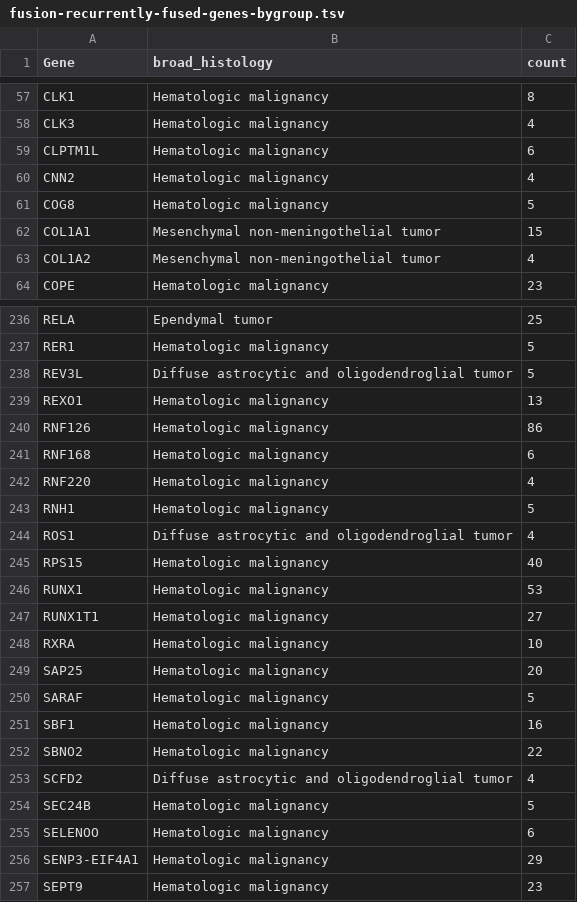
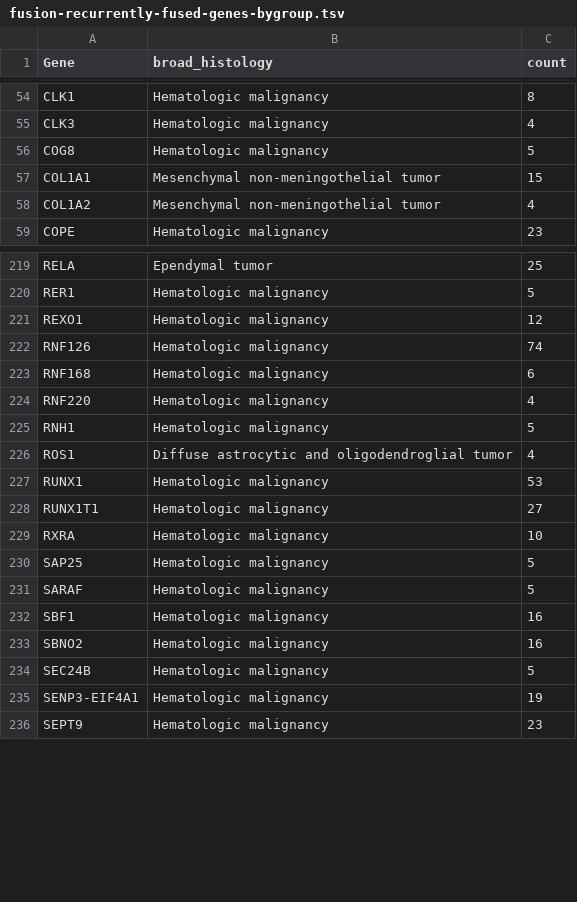
Before and after one commit to sangeetashukla/OpenPedCan-analysis, a TSV file: analyses/fusion_filtering/results/fusion-recurrently-fused-genes-bygroup.tsv, drawn as a sheet; only a part is shown, gaps mark what is left out; the diff covers the shown part only.

```diff
--- a/analyses/fusion_filtering/results/fusion-recurrently-fused-genes-bygroup.tsv
+++ b/analyses/fusion_filtering/results/fusion-recurrently-fused-genes-bygroup.tsv
@@ -58,4 +55,2 @@ CLK1	Hematologic malignancy	8
 CLK3	Hematologic malignancy	4
-CLPTM1L	Hematologic malignancy	6
-CNN2	Hematologic malignancy	4
 COG8	Hematologic malignancy	5
@@ -237,5 +220,4 @@ RELA	Ependymal tumor	25
 RER1	Hematologic malignancy	5
-REV3L	Diffuse astrocytic and oligodendroglial tumor	5
-REXO1	Hematologic malignancy	13
-RNF126	Hematologic malignancy	86
+REXO1	Hematologic malignancy	12
+RNF126	Hematologic malignancy	74
 RNF168	Hematologic malignancy	6
@@ -244,3 +226,2 @@ RNH1	Hematologic malignancy	5
 ROS1	Diffuse astrocytic and oligodendroglial tumor	4
-RPS15	Hematologic malignancy	40
 RUNX1	Hematologic malignancy	53
@@ -248,10 +229,8 @@ RUNX1T1	Hematologic malignancy	27
 RXRA	Hematologic malignancy	10
-SAP25	Hematologic malignancy	20
+SAP25	Hematologic malignancy	5
 SARAF	Hematologic malignancy	5
 SBF1	Hematologic malignancy	16
-SBNO2	Hematologic malignancy	22
-SCFD2	Diffuse astrocytic and oligodendroglial tumor	4
+SBNO2	Hematologic malignancy	16
 SEC24B	Hematologic malignancy	5
-SELENOO	Hematologic malignancy	6
-SENP3-EIF4A1	Hematologic malignancy	29
+SENP3-EIF4A1	Hematologic malignancy	19
 SEPT9	Hematologic malignancy	23
```
Also changed, not shown: 1 added row, 25 removed rows and 36 edited cells elsewhere in this file, analyses/fusion_filtering/results/fusion-recurrent-fusion-bygroup.tsv, 2 other files.
